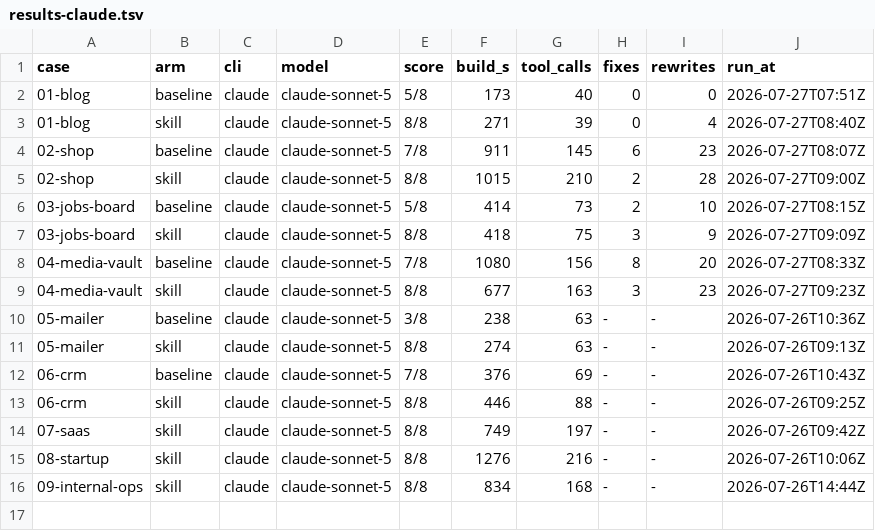
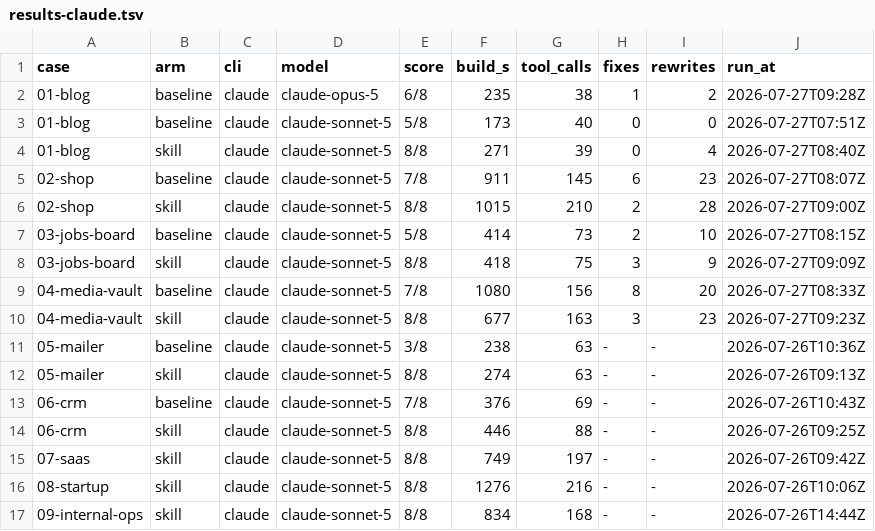
Before and after one commit to viewflow/seedkit-examples, a TSV file: results-claude.tsv, drawn as a sheet.

```diff
--- a/results-claude.tsv
+++ b/results-claude.tsv
@@ -1,2 +1,3 @@
 case	arm	cli	model	score	build_s	tool_calls	fixes	rewrites	run_at
+01-blog	baseline	claude	claude-opus-5	6/8	235	38	1	2	2026-07-27T09:28Z
 01-blog	baseline	claude	claude-sonnet-5	5/8	173	40	0	0	2026-07-27T07:51Z
```
Also changed, not shown: 26 other files.
